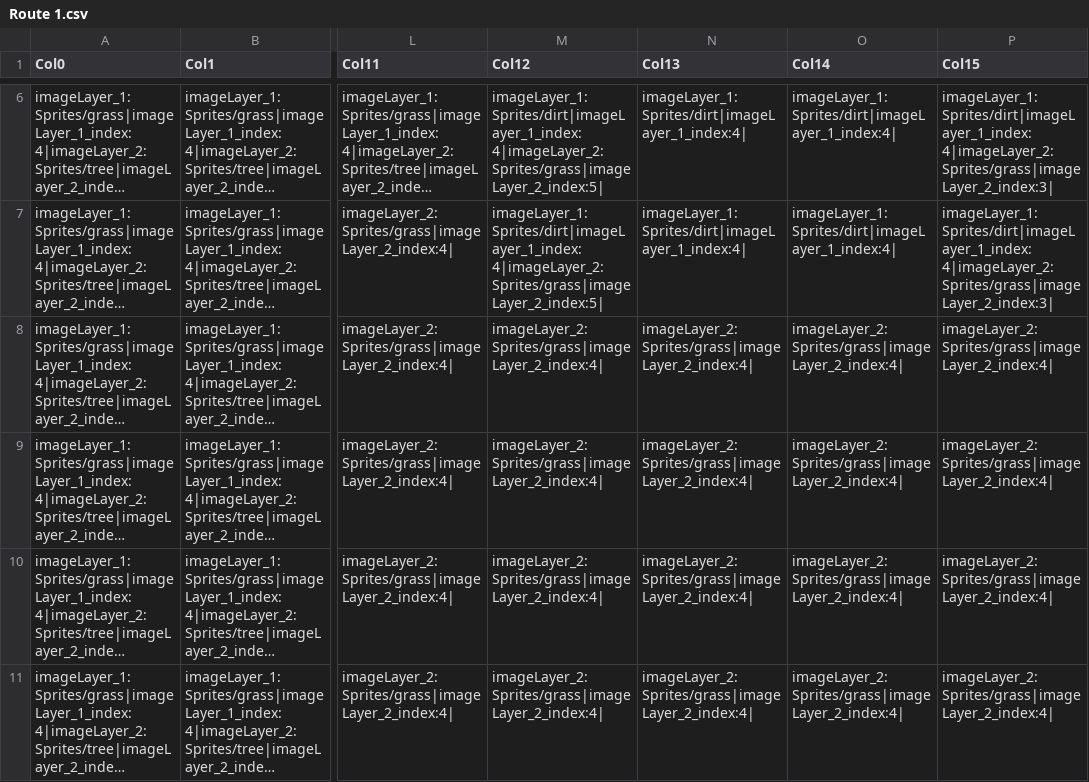
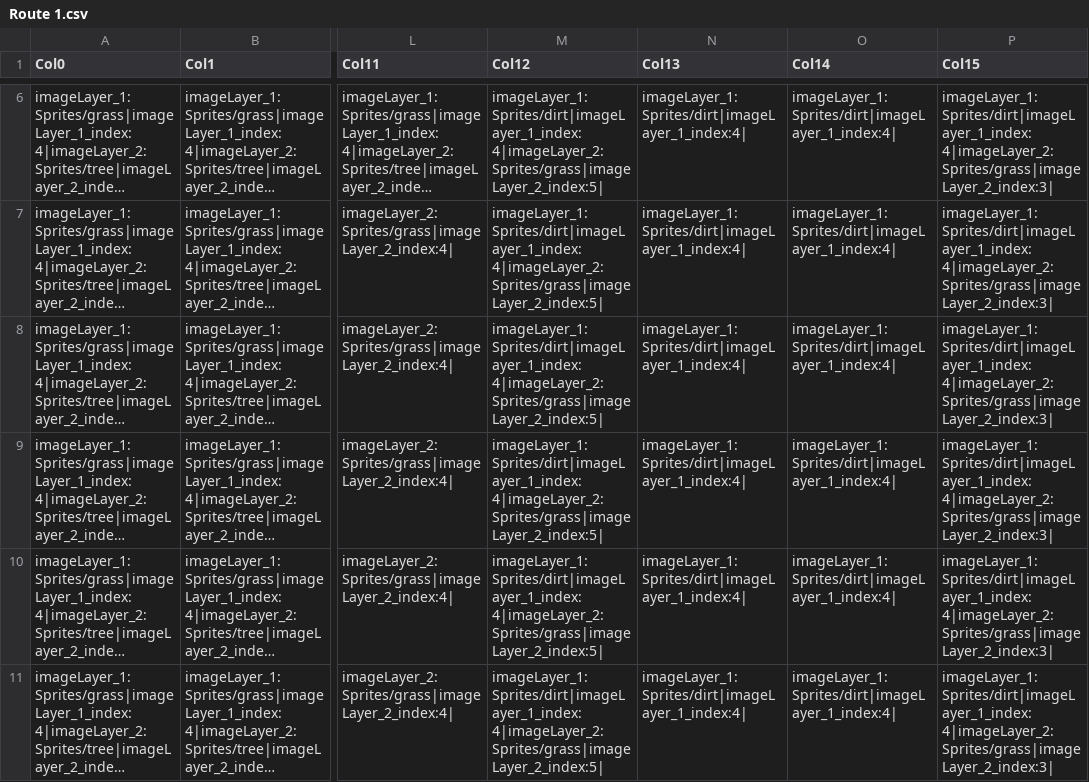
Before and after one commit to rayfrye/2D-Turn-Based-RPG, a CSV file: Assets/Resources/CSV/Route 1.csv, drawn as a sheet; only a part is shown, gaps mark what is left out; long unchanged cells end in …; the diff covers the shown part only; the diff names each change by its address in the sheet, - before the commit and + after, or states it on an @@ line.

```diff
--- a/Assets/Resources/CSV/Route 1.csv
+++ b/Assets/Resources/CSV/Route 1.csv
-M8:M11 (Col12): imageLayer_2:Sprites/grass|imageLayer_2_index:4|
+M8:M11 (Col12): imageLayer_1:Sprites/dirt|imageLayer_1_index:4|imageLayer_2:Sprites/grass|imageLayer_2_index:5|
-N8:N11 (Col13): imageLayer_2:Sprites/grass|imageLayer_2_index:4|
+N8:N11 (Col13): imageLayer_1:Sprites/dirt|imageLayer_1_index:4|
-O8:O11 (Col14): imageLayer_2:Sprites/grass|imageLayer_2_index:4|
+O8:O11 (Col14): imageLayer_1:Sprites/dirt|imageLayer_1_index:4|
-P8:P11 (Col15): imageLayer_2:Sprites/grass|imageLayer_2_index:4|
+P8:P11 (Col15): imageLayer_1:Sprites/dirt|imageLayer_1_index:4|imageLayer_2:Sprites/grass|imageLayer_2_index:3|
```
Also changed, not shown: 1 added row, 1 removed row and 73 edited cells elsewhere in this file, 10 other files.
